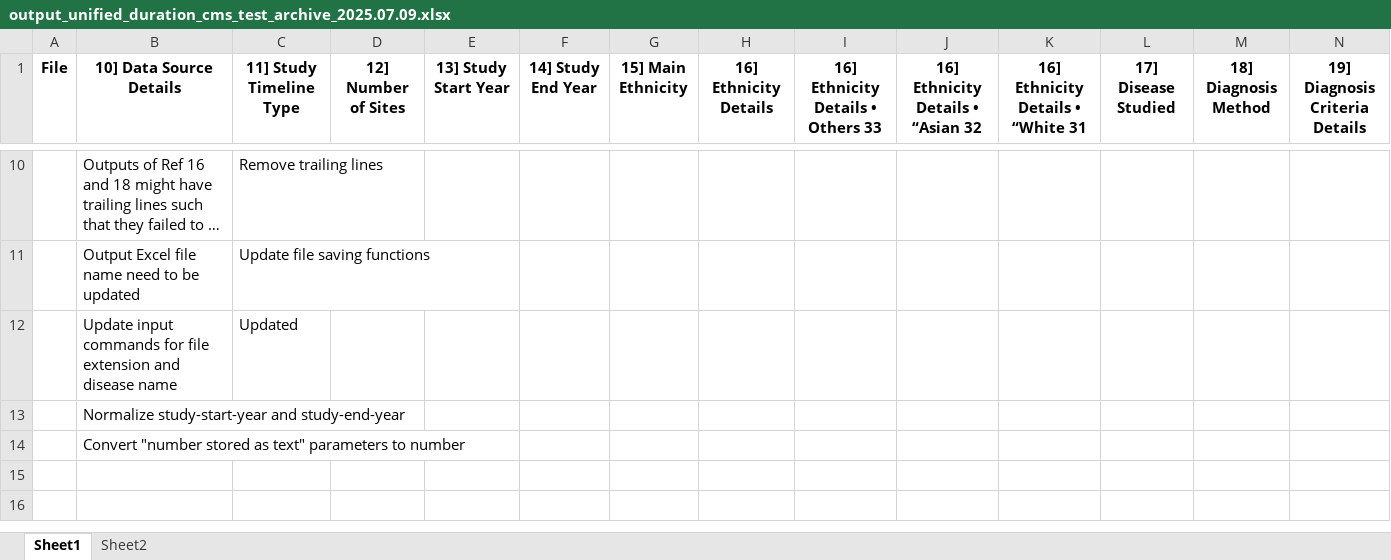
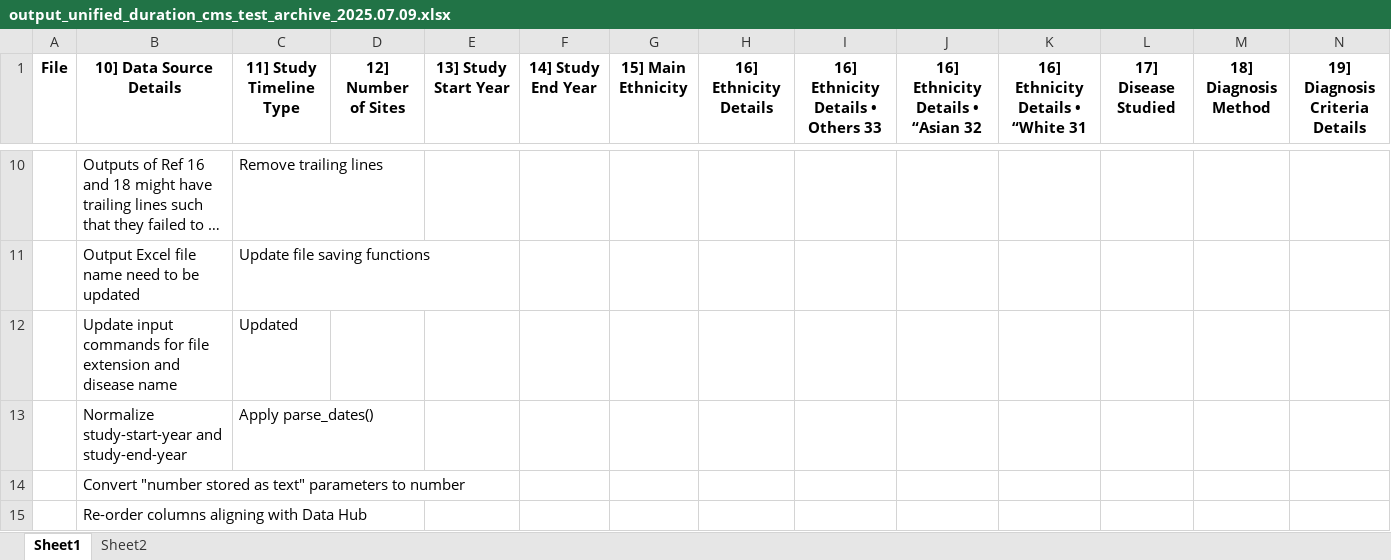
Before and after one commit to davidzhao1015/auto-epi-data-extraction, an Excel workbook: results/output_unified_duration_cms_test_archive_2025.07.09.xlsx, sheet Sheet1, drawn as a sheet; only a part is shown, gaps mark what is left out; long unchanged cells end in …; values as stored, in another font and other column widths than the file's, no borders; table styles not drawn; rows hold the shown columns only; the diff names each change by its address in the sheet, - before the commit and + after, or states it on an @@ line.

Commit message:
applied date normalization func

```diff
--- a/results/output_unified_duration_cms_test_archive_2025.07.09.xlsx (sheet Sheet1)
+++ b/results/output_unified_duration_cms_test_archive_2025.07.09.xlsx (sheet Sheet1)
-C13 (11] Study Timeline Type): (empty)
+C13 (11] Study Timeline Type): Apply parse_dates()
+row 15:  | Re-order columns aligning with Data Hub
```
Also changed, not shown: results/output.xlsx, 1 other file.
